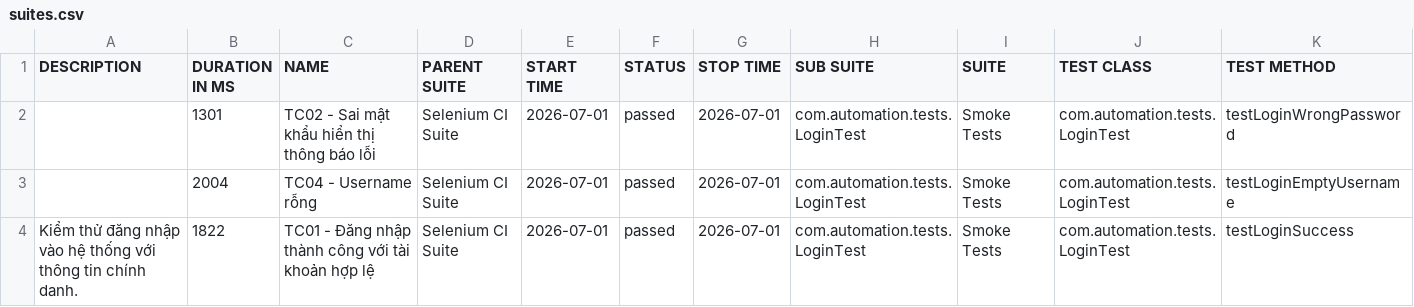
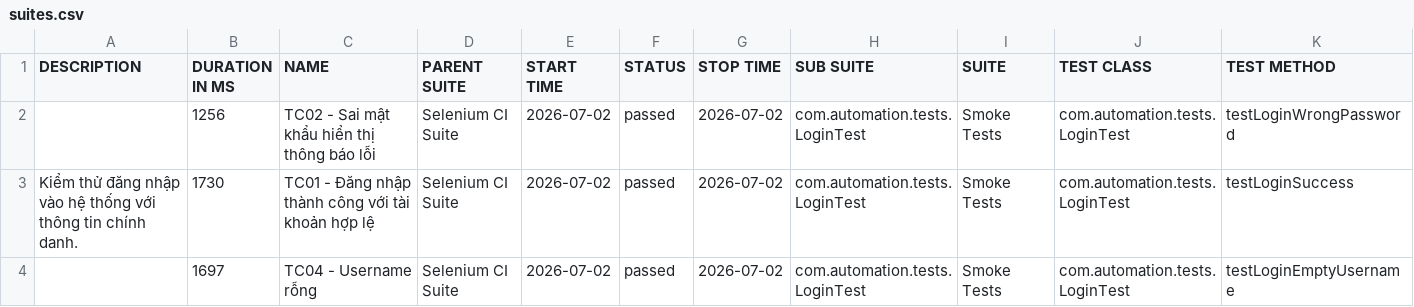
Before and after one commit to huyhuy23022004/Lab11_BuiNgocHuy_1150080137_CNPM2, a CSV file: data/suites.csv, drawn as a sheet.

```diff
--- a/data/suites.csv
+++ b/data/suites.csv
@@ -1,4 +1,4 @@
 "DESCRIPTION","DURATION IN MS","NAME","PARENT SUITE","START TIME","STATUS","STOP TIME","SUB SUITE","SUITE","TEST CLASS","TEST METHOD"
-"","1301","TC02 - Sai mật khẩu hiển thị thông báo lỗi","Selenium CI Suite","2026-07-01","passed","2026-07-01","com.automation.tests.LoginTest","Smoke Tests","com.automation.tests.LoginTest","testLoginWrongPassword"
-"","2004","TC04 - Username rỗng","Selenium CI Suite","2026-07-01","passed","2026-07-01","com.automation.tests.LoginTest","Smoke Tests","com.automation.tests.LoginTest","testLoginEmptyUsername"
-"Kiểm thử đăng nhập vào hệ thống với thông tin chính danh.","1822","TC01 - Đăng nhập thành công với tài khoản hợp lệ","Selenium CI Suite","2026-07-01","passed","2026-07-01","com.automation.tests.LoginTest","Smoke Tests","com.automation.tests.LoginTest","testLoginSuccess"
+"","1256","TC02 - Sai mật khẩu hiển thị thông báo lỗi","Selenium CI Suite","2026-07-02","passed","2026-07-02","com.automation.tests.LoginTest","Smoke Tests","com.automation.tests.LoginTest","testLoginWrongPassword"
+"Kiểm thử đăng nhập vào hệ thống với thông tin chính danh.","1730","TC01 - Đăng nhập thành công với tài khoản hợp lệ","Selenium CI Suite","2026-07-02","passed","2026-07-02","com.automation.tests.LoginTest","Smoke Tests","com.automation.tests.LoginTest","testLoginSuccess"
+"","1697","TC04 - Username rỗng","Selenium CI Suite","2026-07-02","passed","2026-07-02","com.automation.tests.LoginTest","Smoke Tests","com.automation.tests.LoginTest","testLoginEmptyUsername"
```
Also changed, not shown: 34 other files.
